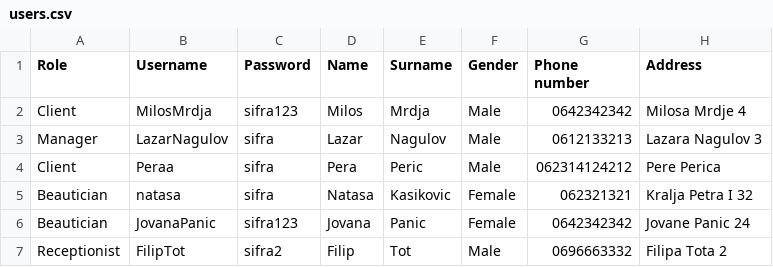
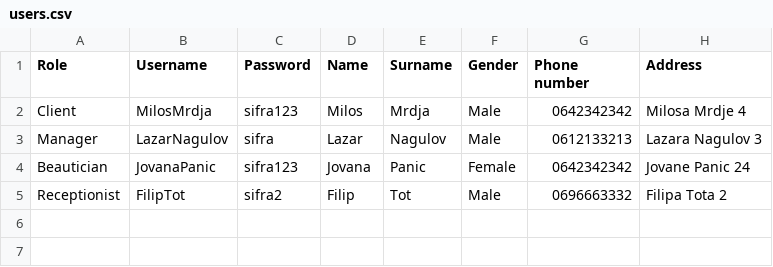
Before and after one commit to lazarnagulov/OOP1-CosmeticSalon, a CSV file: bin/com/nagulov/data/users.csv, drawn as a sheet; the diff names each change by its address in the sheet, - before the commit and + after, or states it on an @@ line.

```diff
--- a/bin/com/nagulov/data/users.csv
+++ b/bin/com/nagulov/data/users.csv
-row 4: Client | Peraa | sifra | Pera | Peric | Male | 062314124212 | Pere Perica
-row 5: Beautician | natasa | sifra | Natasa | Kasikovic | Female | 062321321 | Kralja Petra I 32
```
Also changed, not shown: src/com/nagulov/data/users.csv, 31 other files.
